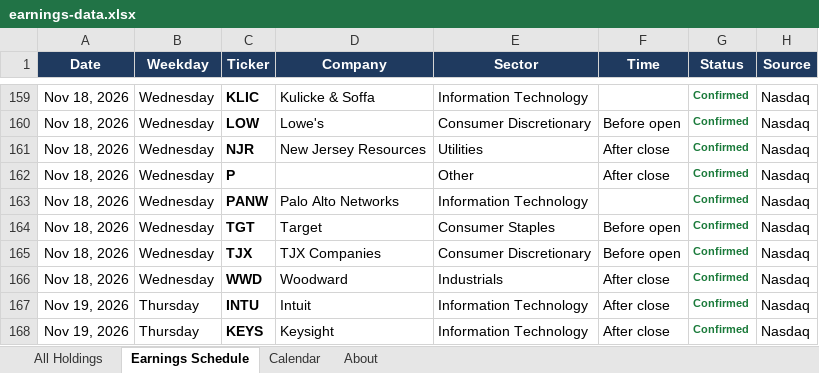
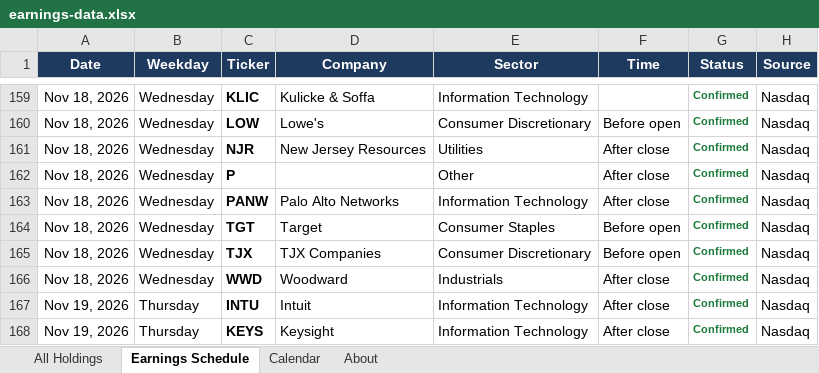
Before and after one commit to alexpkatz/earnings-calendar, an Excel workbook: earnings-data.xlsx, sheet Earnings Schedule, drawn as a sheet; only a part is shown, gaps mark what is left out; values as stored, in another font and other column widths than the file's, no borders; the diff names each change by its address in the sheet, - before the commit and + after, or states it on an @@ line.

```diff
--- a/earnings-data.xlsx (sheet Earnings Schedule)
+++ b/earnings-data.xlsx (sheet Earnings Schedule)
-F163 (Time): (empty)
+F163 (Time): After close
```
Also changed, not shown: sheet All Holdings, sheet About, 1 other file.
